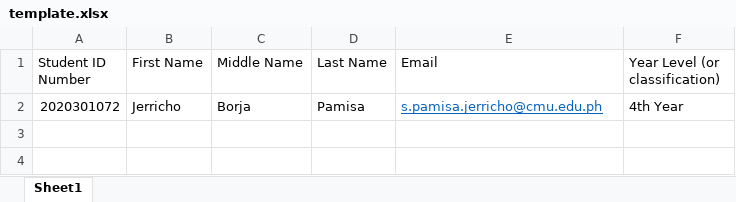
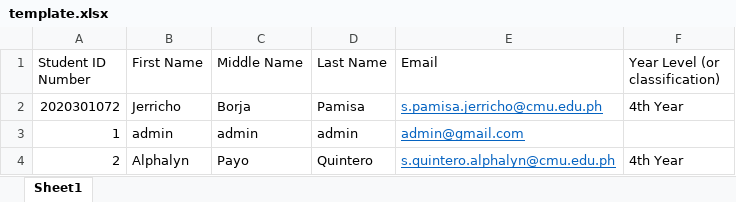
Before and after one commit to DARKWOLF2517/cmu-store-deploy, an Excel workbook: template.xlsx, sheet Sheet1, drawn as a sheet; values as stored, in another font and other column widths than the file's, no borders; the diff names each change by its address in the sheet, - before the commit and + after, or states it on an @@ line.

```diff
--- a/template.xlsx (sheet Sheet1)
+++ b/template.xlsx (sheet Sheet1)
+row 3: 1 | admin | admin | admin | admin@gmail.com
+row 4: 2 | Alphalyn | Payo | Quintero | s.quintero.alphalyn@cmu.edu.ph | 4th Year
```
Also changed, not shown: 9 other files.
